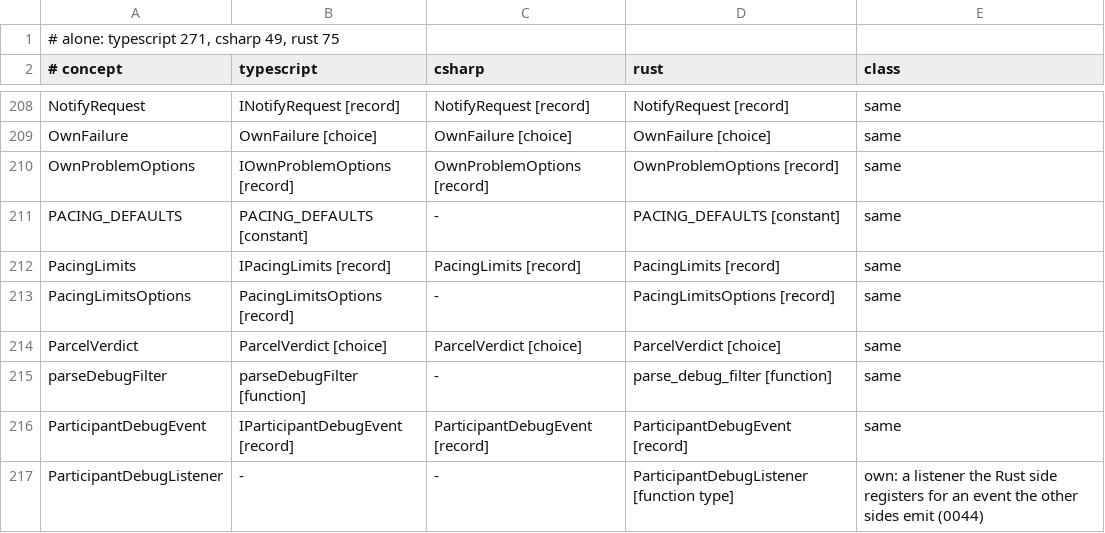
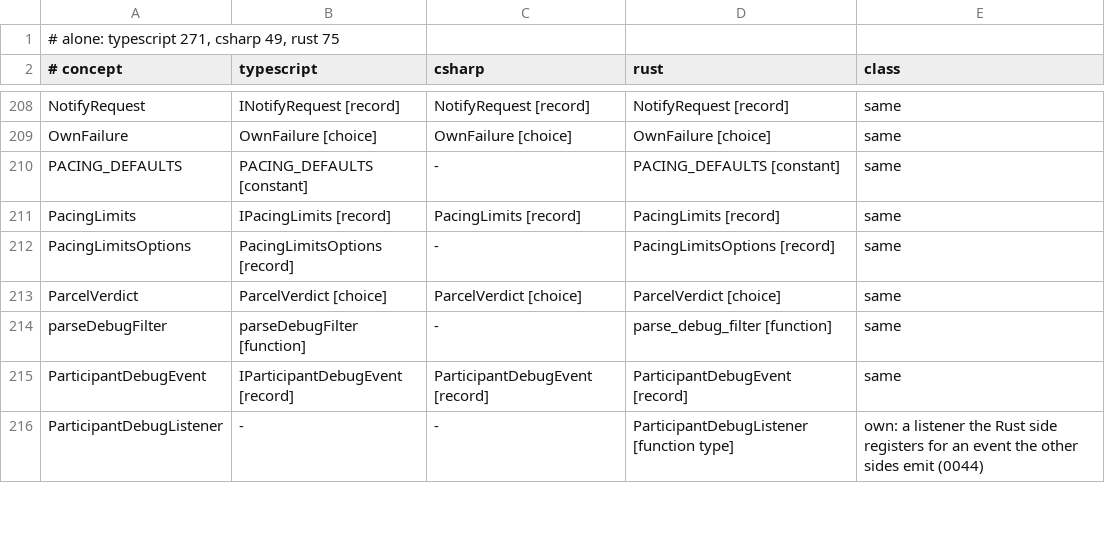
Before and after one commit to francisdesjardins/bead, a TSV file: tools/names.tsv, drawn as a sheet; only a part is shown, gaps mark what is left out.

Commit message:
fix(rust): present no credential for another auth-scheme, and refuse a malformed Bearer 400 before its body
OwnFailure::Scheme and OwnProblemOptions go, with their row of tools/names.tsv; a 401 tells
invalid_token only to a credential of its challenge's auth-scheme.

```diff
--- a/tools/names.tsv
+++ b/tools/names.tsv
@@ -209,3 +209,2 @@ NotifyRequest	INotifyRequest [record]	NotifyRequest [record]	NotifyRequest [reco
 OwnFailure	OwnFailure [choice]	OwnFailure [choice]	OwnFailure [choice]	same
-OwnProblemOptions	IOwnProblemOptions [record]	OwnProblemOptions [record]	OwnProblemOptions [record]	same
 PACING_DEFAULTS	PACING_DEFAULTS [constant]	-	PACING_DEFAULTS [constant]	same
```
Also changed, not shown: 7 other files.
